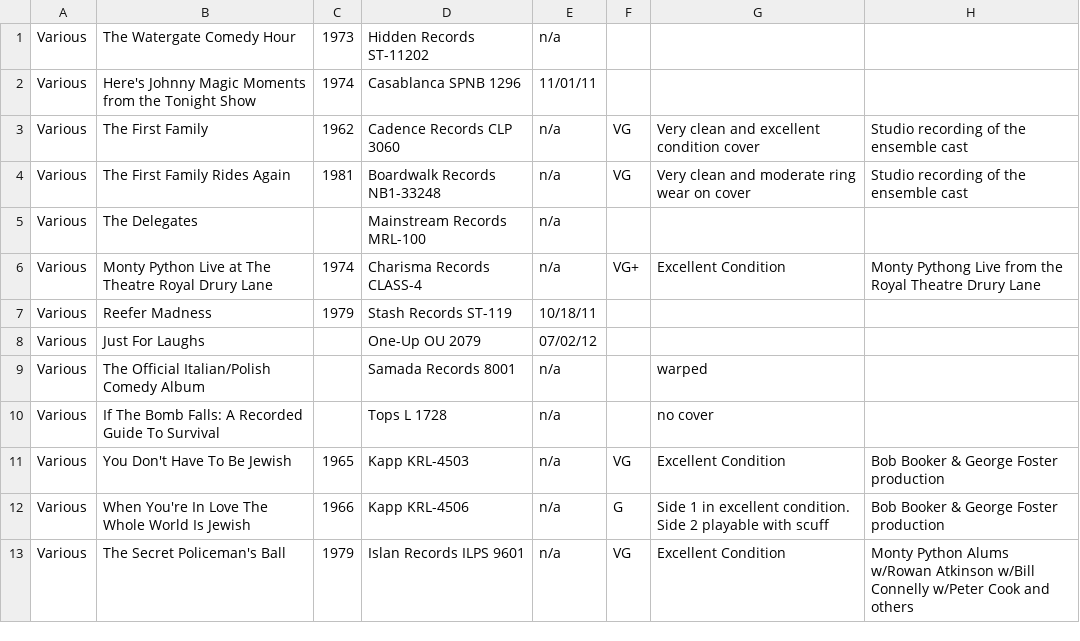
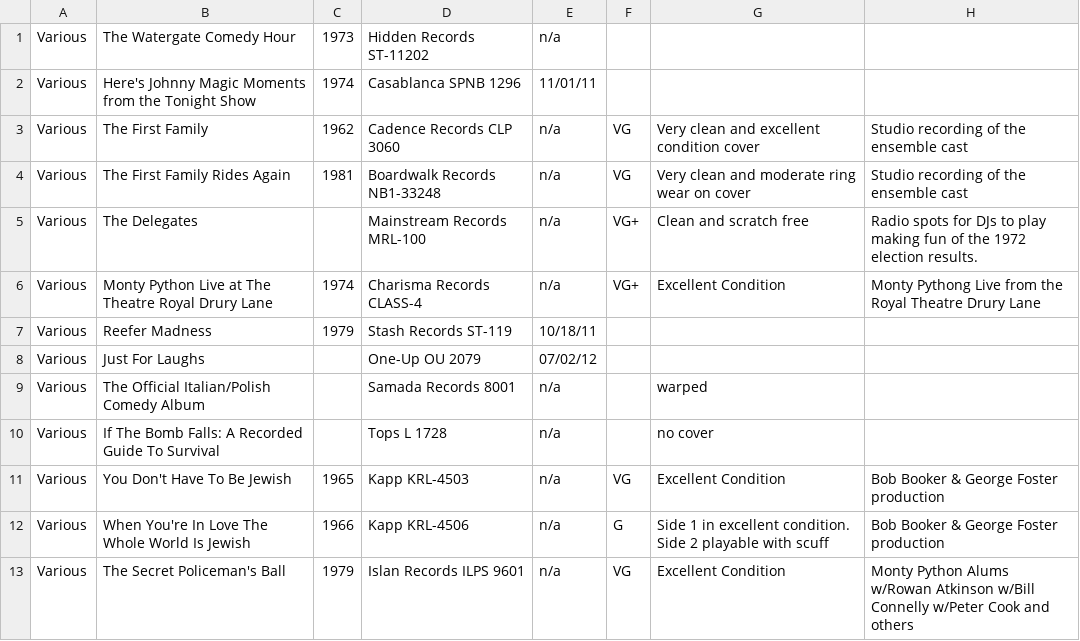
Before and after one commit to seanbruno/vinyl_inventory, a CSV file: various_artists_comedy.csv, drawn as a sheet.

```diff
--- a/various_artists_comedy.csv
+++ b/various_artists_comedy.csv
@@ -4,3 +4,3 @@ Various,The First Family,1962,Cadence Records CLP 3060,n/a,VG,Very clean and exc
 Various,The First Family Rides Again,1981,Boardwalk Records NB1-33248,n/a,VG,Very clean and moderate ring wear on cover,Studio recording of the ensemble cast
-Various,The Delegates,,Mainstream Records MRL-100,n/a,,,
+Various,The Delegates,,Mainstream Records MRL-100,n/a,VG+,Clean and scratch free,Radio spots for DJs to play making fun of the 1972 election results.
 Various,Monty Python Live at The Theatre Royal Drury Lane,1974,Charisma Records CLASS-4,n/a,VG+,Excellent Condition,Monty Pythong Live from the Royal Theatre Drury Lane
```
Also changed, not shown: comedy_and_standup.csv.
